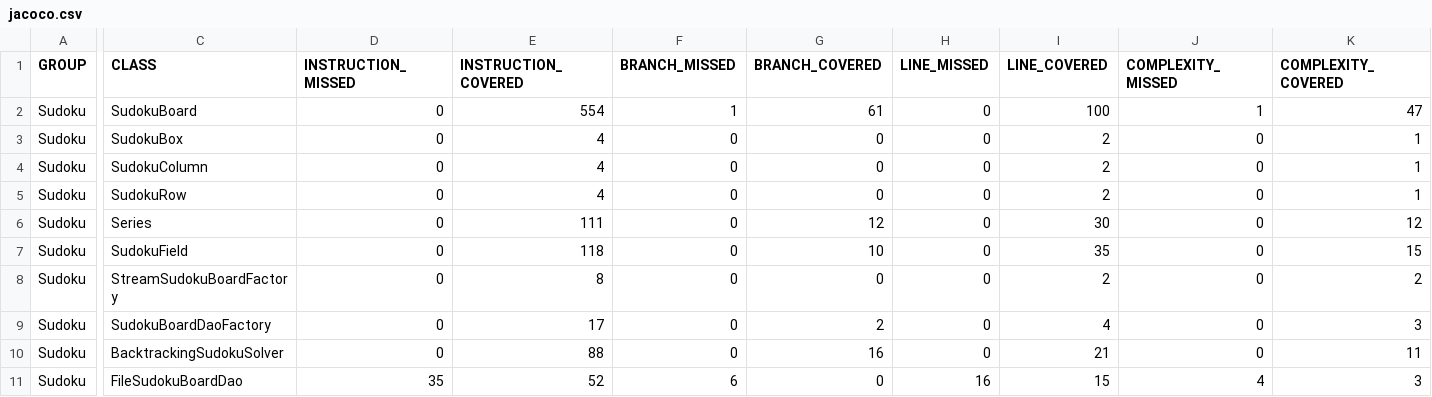
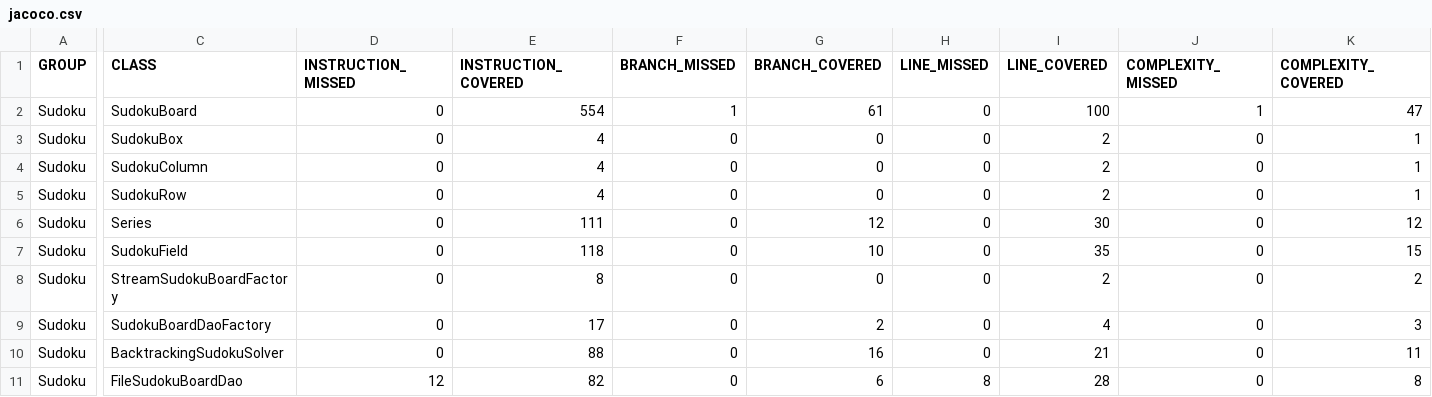
Before and after one commit to maldo31/ProgramowanieKomponentowe, a CSV file: target/site/jacoco/jacoco.csv, drawn as a sheet; only a part is shown, gaps mark what is left out; the diff covers the shown part only; the diff names each change by its address in the sheet, - before the commit and + after, or states it on an @@ line.

Commit message:
Changed checkstyle and turned back finalize() method

```diff
--- a/target/site/jacoco/jacoco.csv
+++ b/target/site/jacoco/jacoco.csv
-D11 (INSTRUCTION_MISSED): 35
+D11 (INSTRUCTION_MISSED): 12
-E11 (INSTRUCTION_COVERED): 52
+E11 (INSTRUCTION_COVERED): 82
-F11 (BRANCH_MISSED): 6
+F11 (BRANCH_MISSED): 0
-G11 (BRANCH_COVERED): 0
+G11 (BRANCH_COVERED): 6
-H11 (LINE_MISSED): 16
+H11 (LINE_MISSED): 8
-I11 (LINE_COVERED): 15
+I11 (LINE_COVERED): 28
-J11 (COMPLEXITY_MISSED): 4
+J11 (COMPLEXITY_MISSED): 0
-K11 (COMPLEXITY_COVERED): 3
+K11 (COMPLEXITY_COVERED): 8
```
Also changed, not shown: 2 edited cells elsewhere in this file, 34 other files.
